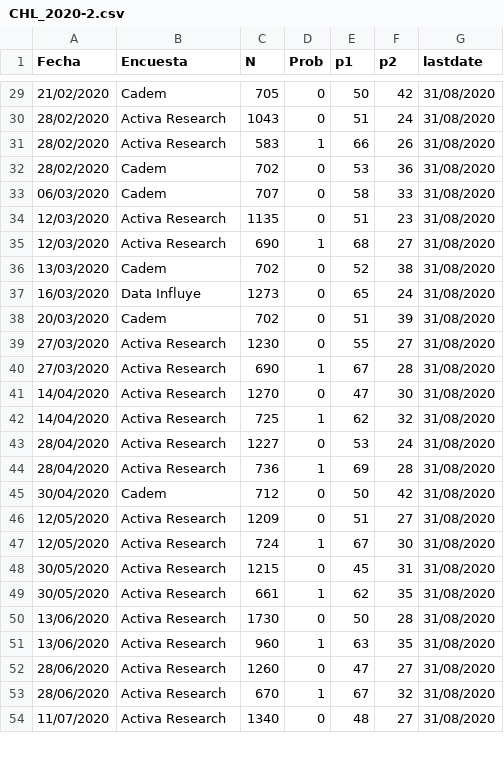
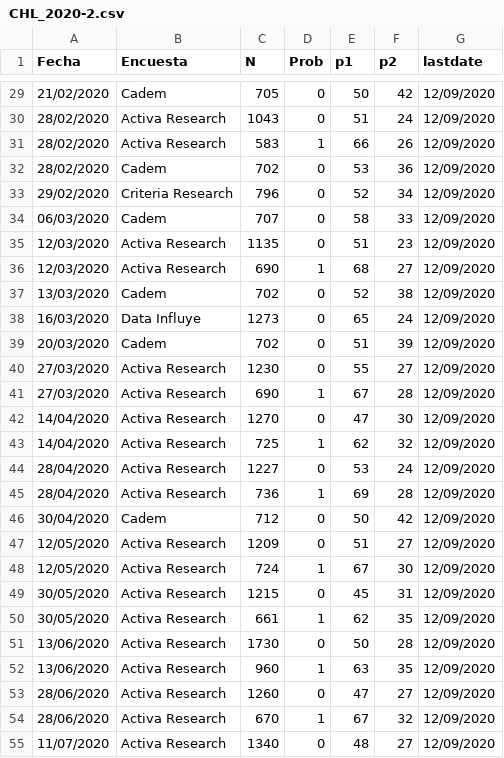
Before and after one commit to tresquintos/tresquintos.github.io, a CSV file: files/polls/CHL_2020-2.csv, drawn as a sheet; only a part is shown, gaps mark what is left out; the diff covers the shown part only.

```diff
--- a/files/polls/CHL_2020-2.csv
+++ b/files/polls/CHL_2020-2.csv
@@ -29,26 +29,27 @@ Fecha,Encuesta,N,Prob,p1,p2,lastdate
-21/02/2020,Cadem,705,0,50,42,31/08/2020
-28/02/2020,Activa Research,1043,0,51,24,31/08/2020
-28/02/2020,Activa Research,583,1,66,26,31/08/2020
-28/02/2020,Cadem,702,0,53,36,31/08/2020
-06/03/2020,Cadem,707,0,58,33,31/08/2020
-12/03/2020,Activa Research,1135,0,51,23,31/08/2020
-12/03/2020,Activa Research,690,1,68,27,31/08/2020
-13/03/2020,Cadem,702,0,52,38,31/08/2020
-16/03/2020,Data Influye,1273,0,65,24,31/08/2020
-20/03/2020,Cadem,702,0,51,39,31/08/2020
-27/03/2020,Activa Research,1230,0,55,27,31/08/2020
-27/03/2020,Activa Research,690,1,67,28,31/08/2020
-14/04/2020,Activa Research,1270,0,47,30,31/08/2020
-14/04/2020,Activa Research,725,1,62,32,31/08/2020
-28/04/2020,Activa Research,1227,0,53,24,31/08/2020
-28/04/2020,Activa Research,736,1,69,28,31/08/2020
-30/04/2020,Cadem,712,0,50,42,31/08/2020
-12/05/2020,Activa Research,1209,0,51,27,31/08/2020
-12/05/2020,Activa Research,724,1,67,30,31/08/2020
-30/05/2020,Activa Research,1215,0,45,31,31/08/2020
-30/05/2020,Activa Research,661,1,62,35,31/08/2020
-13/06/2020,Activa Research,1730,0,50,28,31/08/2020
-13/06/2020,Activa Research,960,1,63,35,31/08/2020
-28/06/2020,Activa Research,1260,0,47,27,31/08/2020
-28/06/2020,Activa Research,670,1,67,32,31/08/2020
-11/07/2020,Activa Research,1340,0,48,27,31/08/2020
+21/02/2020,Cadem,705,0,50,42,12/09/2020
+28/02/2020,Activa Research,1043,0,51,24,12/09/2020
+28/02/2020,Activa Research,583,1,66,26,12/09/2020
+28/02/2020,Cadem,702,0,53,36,12/09/2020
+29/02/2020,Criteria Research,796,0,52,34,12/09/2020
+06/03/2020,Cadem,707,0,58,33,12/09/2020
+12/03/2020,Activa Research,1135,0,51,23,12/09/2020
+12/03/2020,Activa Research,690,1,68,27,12/09/2020
+13/03/2020,Cadem,702,0,52,38,12/09/2020
+16/03/2020,Data Influye,1273,0,65,24,12/09/2020
+20/03/2020,Cadem,702,0,51,39,12/09/2020
+27/03/2020,Activa Research,1230,0,55,27,12/09/2020
+27/03/2020,Activa Research,690,1,67,28,12/09/2020
+14/04/2020,Activa Research,1270,0,47,30,12/09/2020
+14/04/2020,Activa Research,725,1,62,32,12/09/2020
+28/04/2020,Activa Research,1227,0,53,24,12/09/2020
+28/04/2020,Activa Research,736,1,69,28,12/09/2020
+30/04/2020,Cadem,712,0,50,42,12/09/2020
+12/05/2020,Activa Research,1209,0,51,27,12/09/2020
+12/05/2020,Activa Research,724,1,67,30,12/09/2020
+30/05/2020,Activa Research,1215,0,45,31,12/09/2020
+30/05/2020,Activa Research,661,1,62,35,12/09/2020
+13/06/2020,Activa Research,1730,0,50,28,12/09/2020
+13/06/2020,Activa Research,960,1,63,35,12/09/2020
+28/06/2020,Activa Research,1260,0,47,27,12/09/2020
+28/06/2020,Activa Research,670,1,67,32,12/09/2020
+11/07/2020,Activa Research,1340,0,48,27,12/09/2020
```
Also changed, not shown: 2 added rows and 36 edited cells elsewhere in this file, 13 other files.
